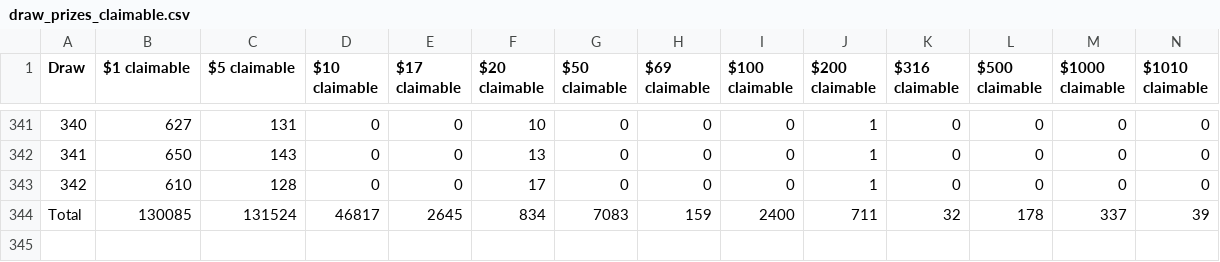
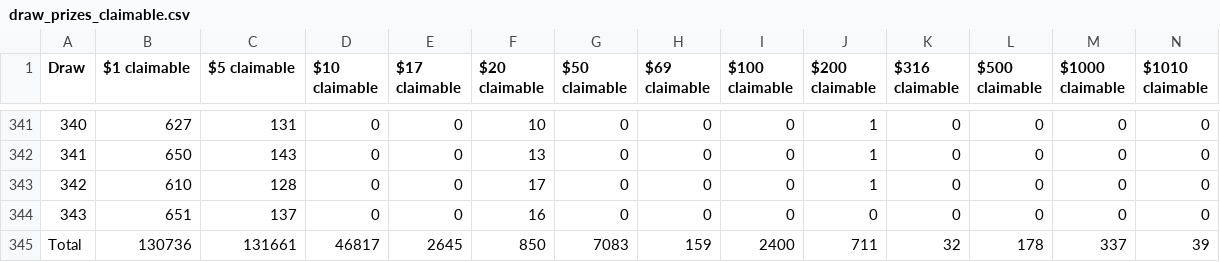
Before and after one commit to drcpu-github/pooltogether-v4-brownie, a CSV file: data/draw_prizes_claimable.csv, drawn as a sheet; only a part is shown, gaps mark what is left out; addresses are those after the commit; rows hold the shown columns only; the diff names each change by its address in the sheet, - before the commit and + after, or states it on an @@ line.

Commit message:
[data] Updated data files for draw 343

```diff
--- a/data/draw_prizes_claimable.csv
+++ b/data/draw_prizes_claimable.csv
+row 344: 343 | 651 | 137 | 0 | 0 | 16 | 0 | 0 | 0 | 0 | 0 | 0 | 0 | 0
-B345 ($1 claimable): 130085
+B345 ($1 claimable): 130736
-C345 ($5 claimable): 131524
+C345 ($5 claimable): 131661
-F345 ($20 claimable): 834
+F345 ($20 claimable): 850
```
Also changed, not shown: data/draw_amounts.csv, data/draw_prizes_dropped.csv, 16 other files.
